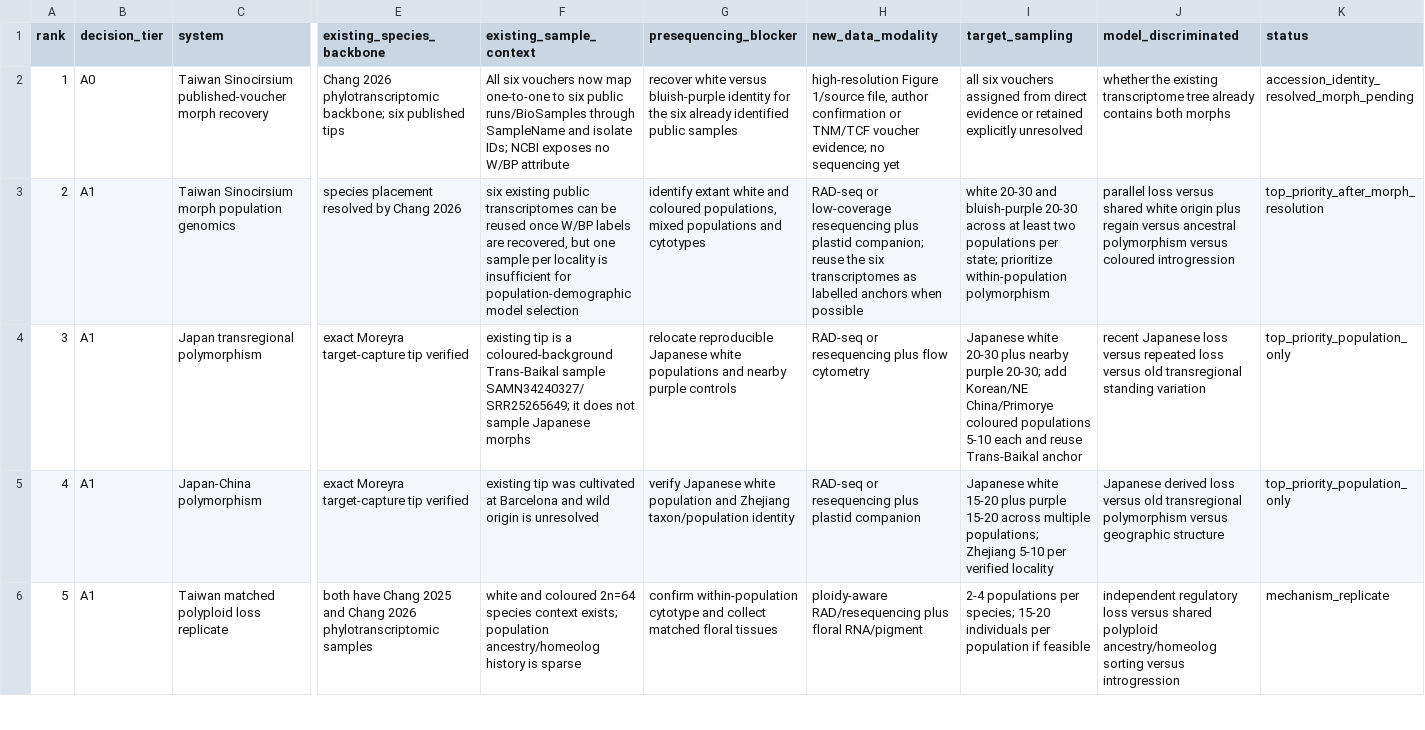
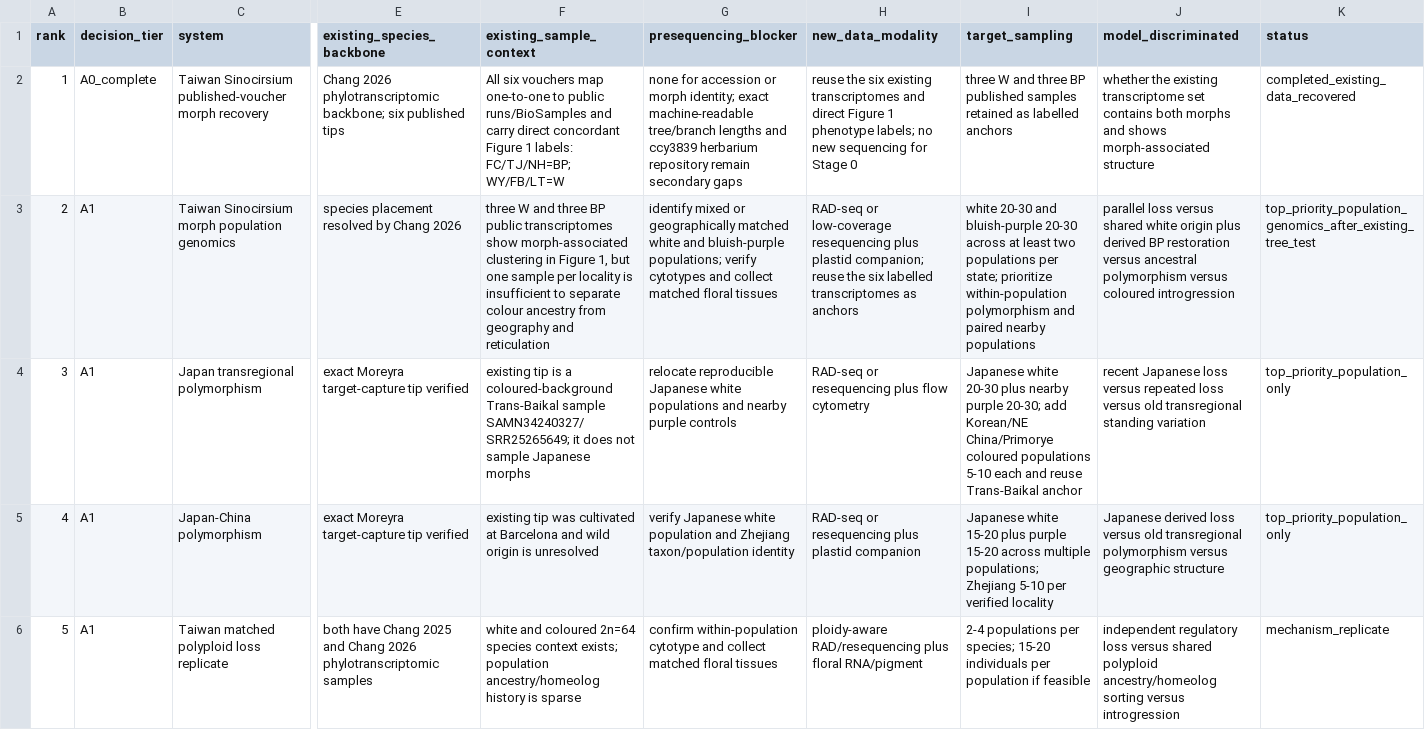
Before and after one commit to zuizui0223/EAzami, a CSV file: sampling/SEQUENCING_PANEL_V0_3_EXACT_COVERAGE.csv, drawn as a sheet; only a part is shown, gaps mark what is left out; the diff names each change by its address in the sheet, - before the commit and + after, or states it on an @@ line.

Commit message:
Advance takaoense panel after direct W/BP recovery

```diff
--- a/sampling/SEQUENCING_PANEL_V0_3_EXACT_COVERAGE.csv
+++ b/sampling/SEQUENCING_PANEL_V0_3_EXACT_COVERAGE.csv
-B2 (decision_tier): A0
+B2 (decision_tier): A0_complete
-F2 (existing_sample_context): …six vouchers now map one-to-one to six public runs/BioSamples through SampleName and isolate IDs; NCBI exposes no W/BP attribute
+F2 (existing_sample_context): …six vouchers map one-to-one to public runs/BioSamples and carry direct concordant Figure 1 labels: FC/TJ/NH=BP; WY/FB/LT=W
-G2 (presequencing_blocker): recover white versus bluish-purple identity for the six already identified public samples
+G2 (presequencing_blocker): none for accession or morph identity; exact machine-readable tree/branch lengths and ccy3839 herbarium repository remain secondary gaps
-H2 (new_data_modality): high-resolution Figure 1/source file, author confirmation or TNM/TCF voucher evidence; no sequencing yet
+H2 (new_data_modality): reuse the six existing transcriptomes and direct Figure 1 phenotype labels; no new sequencing for Stage 0
-I2 (target_sampling): all six vouchers assigned from direct evidence or retained explicitly unresolved
+I2 (target_sampling): three W and three BP published samples retained as labelled anchors
-J2 (model_discriminated): …existing transcriptome tree already contains both morphs
+J2 (model_discriminated): …existing transcriptome set contains both morphs and shows morph-associated structure
-K2 (status): accession_identity_resolved_morph_pending
+K2 (status): completed_existing_data_recovered
-F3 (existing_sample_context): six existing public transcriptomes can be reused once W/BP labels are recovered, but one sample per locality is insufficient for population-demographic model selection
+F3 (existing_sample_context): three W and three BP public transcriptomes show morph-associated clustering in Figure 1, but one sample per locality is insufficient to separate colour ancestry from geography and reticulation
-G3 (presequencing_blocker): identify extant white and coloured populations, mixed populations and cytotypes
+G3 (presequencing_blocker): identify mixed or geographically matched white and bluish-purple populations; verify cytotypes and collect matched floral tissues
-H3 (new_data_modality): …the six transcriptomes as labelled anchors when possible
+H3 (new_data_modality): …the six labelled transcriptomes as anchors
-I3 (target_sampling): …within-population polymorphism
+I3 (target_sampling): …within-population polymorphism and paired nearby populations
-J3 (model_discriminated): …origin plus regain versus ancestral…
+J3 (model_discriminated): …origin plus derived BP restoration versus ancestral…
-K3 (status): top_priority_after_morph_resolution
+K3 (status): top_priority_population_genomics_after_existing_tree_test
```
